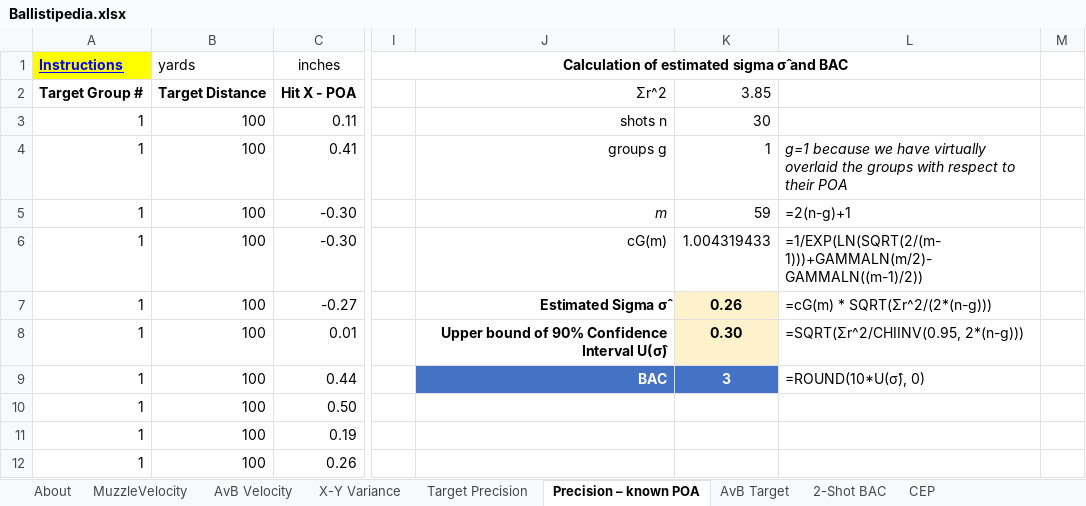
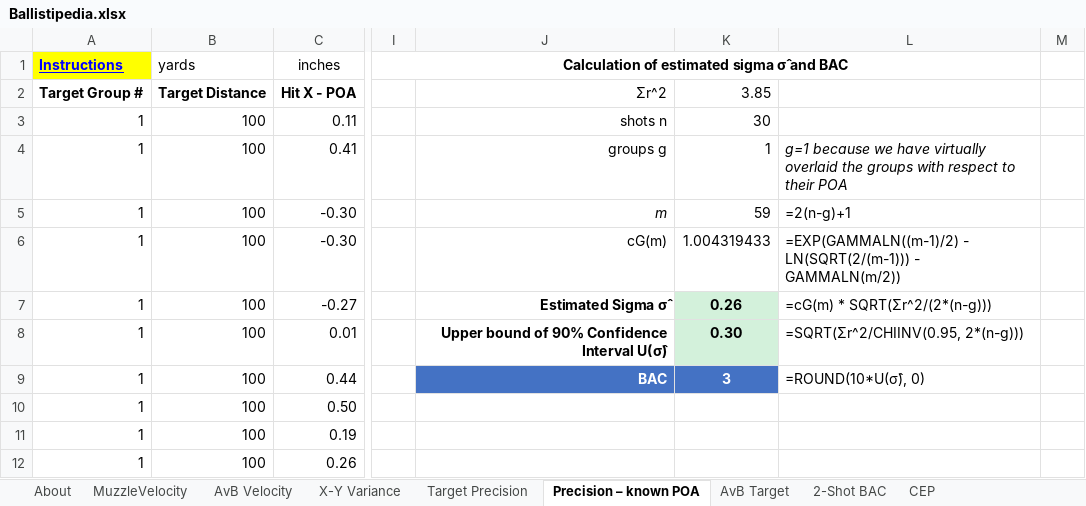
Before and after one commit to dbookstaber/ballistipedia, an Excel workbook: Ballistipedia.xlsx, sheet Precision – known POA, drawn as a sheet; only a part is shown, gaps mark what is left out; values as stored, in another font and other column widths than the file's, no borders; the diff names each change by its address in the sheet, - before the commit and + after, or states it on an @@ line.

```diff
--- a/Ballistipedia.xlsx (sheet Precision – known POA)
+++ b/Ballistipedia.xlsx (sheet Precision – known POA)
-L6: =1/EXP(LN(SQRT(2/(m-1)))+GAMMALN(m/2)-GAMMALN((m-1)/2))
+L6: =EXP(GAMMALN((m-1)/2) - LN(SQRT(2/(m-1))) - GAMMALN(m/2))
-K7:K8 fill: #FEF2CD
+K7:K8 fill: #D3F1DB
```
Also changed, not shown: sheet X-Y Variance, sheet MuzzleVelocity, sheet 2-Shot BAC, sheet AvB Velocity, sheet Target Precision, formulas that keep their value.
